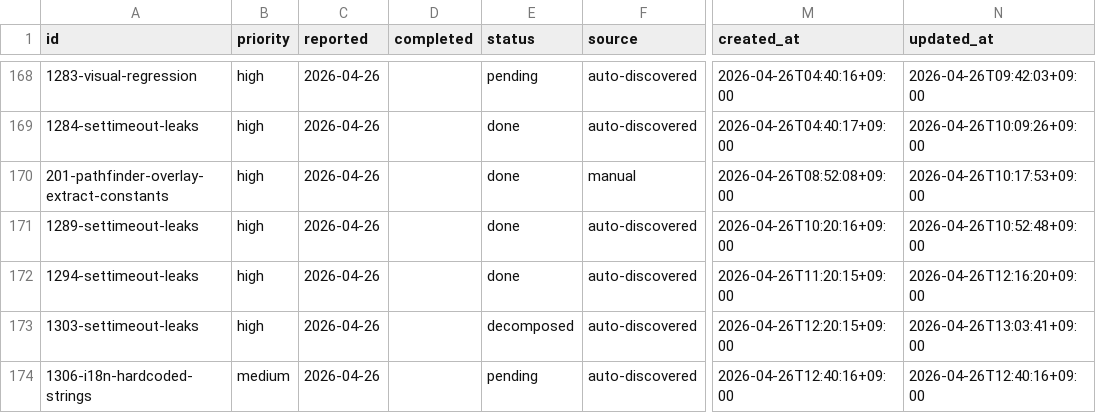
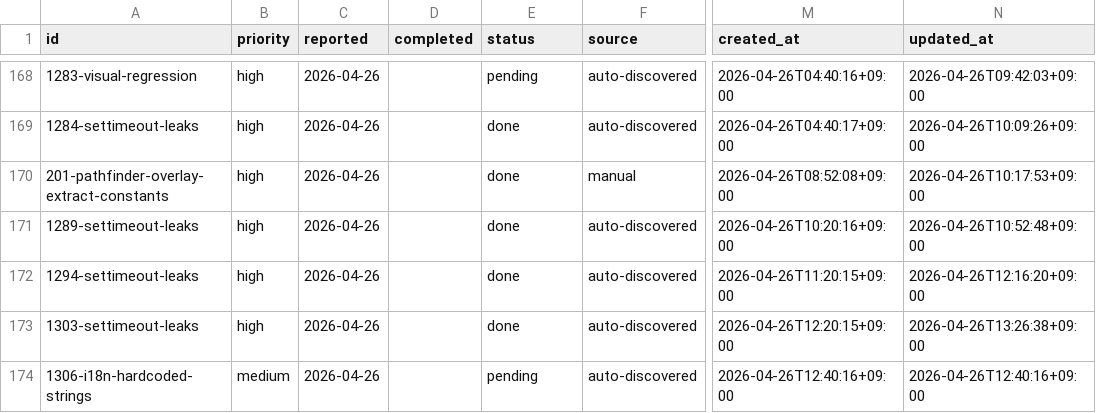
Before and after one commit to laximgqozaZZZYT/obsidian-graph-island, a CSV file: scripts/pipeline/issues.csv, drawn as a sheet; only a part is shown, gaps mark what is left out; the diff names each change by its address in the sheet, - before the commit and + after, or states it on an @@ line.

```diff
--- a/scripts/pipeline/issues.csv
+++ b/scripts/pipeline/issues.csv
-E173 (status): decomposed
+E173 (status): done
-N173 (updated_at): 2026-04-26T13:03:41+09:00
+N173 (updated_at): 2026-04-26T13:26:38+09:00
```
Also changed, not shown: scripts/pipeline/tasks.csv.
